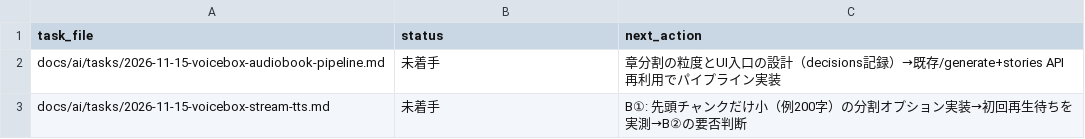
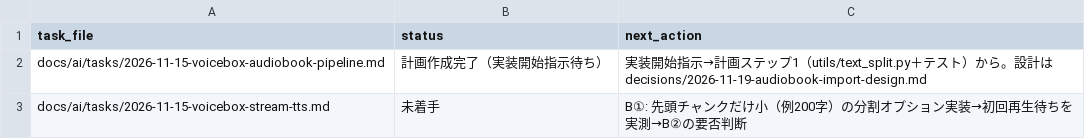
Before and after one commit to BWDSF3104/voicebox, a TSV file: docs/ai/current-task.tsv, drawn as a sheet.

```diff
--- a/docs/ai/current-task.tsv
+++ b/docs/ai/current-task.tsv
@@ -1,3 +1,3 @@
 task_file	status	next_action
-docs/ai/tasks/2026-11-15-voicebox-audiobook-pipeline.md	未着手	章分割の粒度とUI入口の設計（decisions記録）→既存/generate+stories API再利用でパイプライン実装
+docs/ai/tasks/2026-11-15-voicebox-audiobook-pipeline.md	計画作成完了（実装開始指示待ち）	実装開始指示→計画ステップ1（utils/text_split.py＋テスト）から。設計は decisions/2026-11-19-audiobook-import-design.md
 docs/ai/tasks/2026-11-15-voicebox-stream-tts.md	未着手	B①: 先頭チャンクだけ小（例200字）の分割オプション実装→初回再生待ちを実測→B②の要否判断
```
Also changed, not shown: 2 other files.
